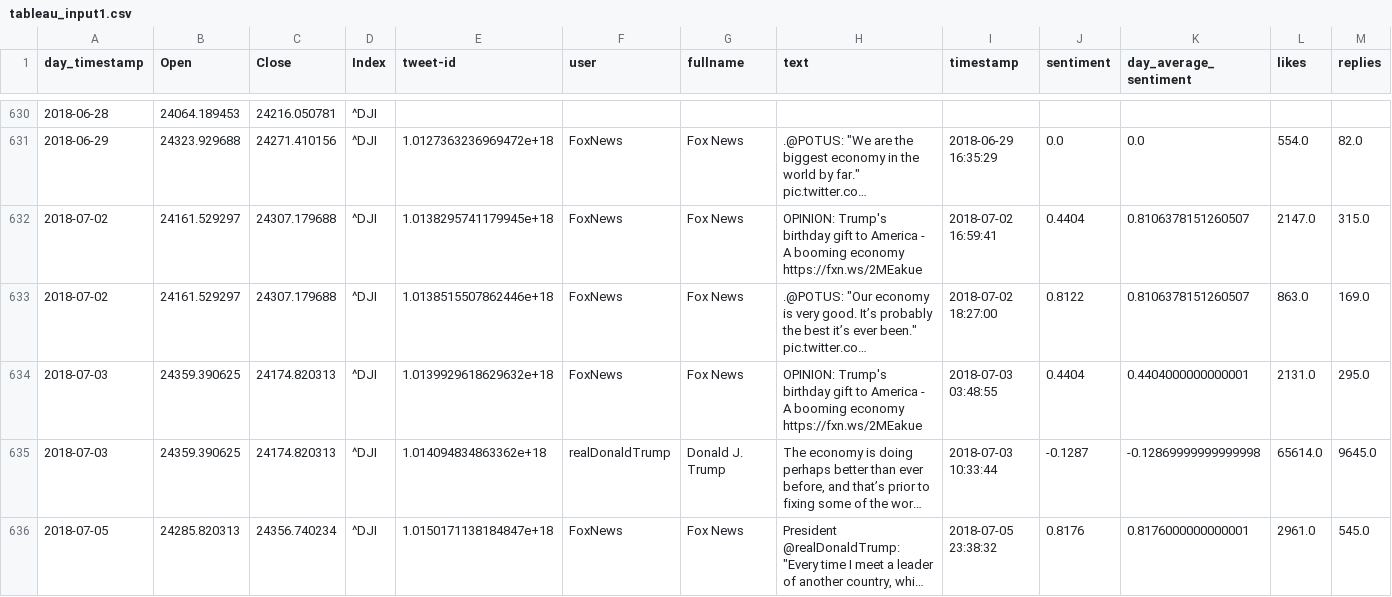
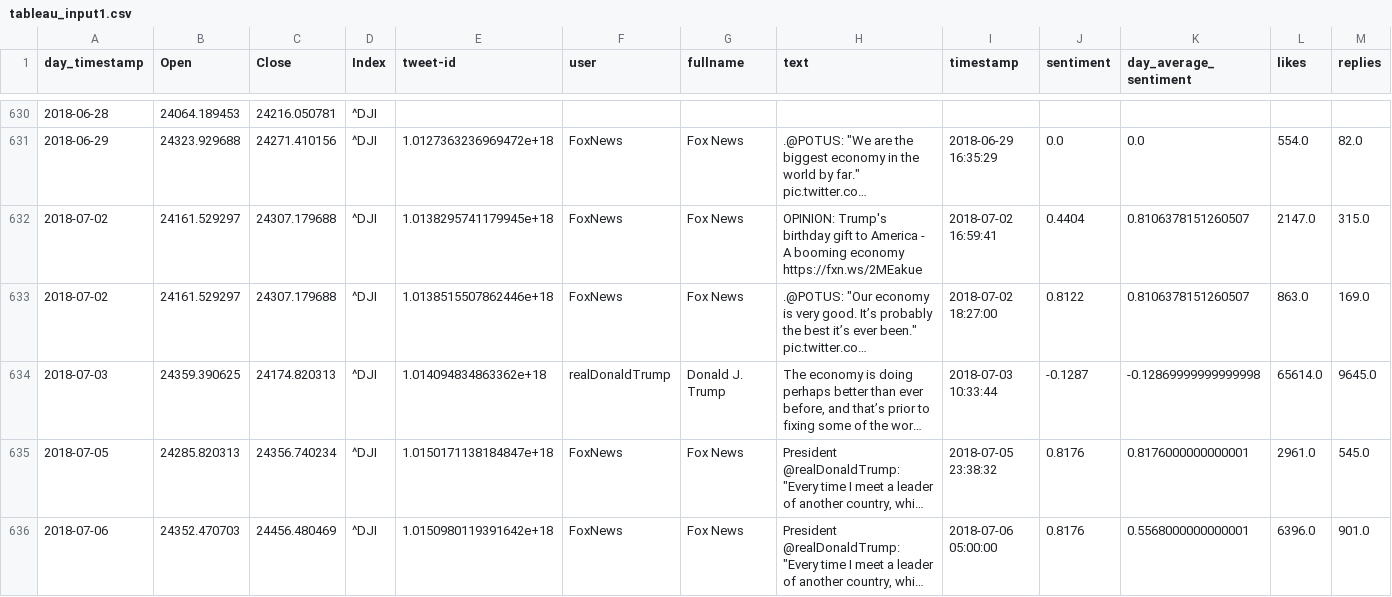
Before and after one commit to jstremme/DATA-SCIENCE-HCDE-511, a CSV file: final_datasets/tableau_input1.csv, drawn as a sheet; only a part is shown, gaps mark what is left out; the shorter side is filled out with more unchanged rows; long unchanged cells end in …; rows hold the shown columns only; the diff covers the shown part only; the diff names each change by its address in the sheet, - before the commit and + after, or states it on an @@ line.

Commit message:
change to text only duplicate criteria

```diff
--- a/final_datasets/tableau_input1.csv
+++ b/final_datasets/tableau_input1.csv
-row 634: 2018-07-03 | 24359.390625 | 24174.820313 | ^DJI | 1.0139929618629632e+18 | FoxNews | Fox News | OPINION: Trump's birthday gift to America - A booming economy https://fxn.ws/2MEakue | 2018-07-03 03:48:55 | 0.4404 | 0.4404000000000001 | 2131.0 | 295.0
```
Also changed, not shown: 3 removed rows elsewhere in this file, 1 other file.
